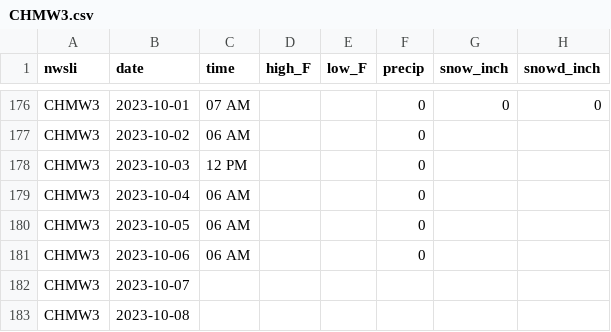
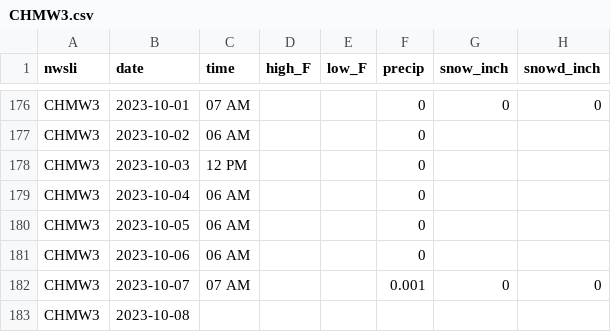
Before and after one commit to acperkins3/GDD-Plots-2023, a CSV file: CHMW3.csv, drawn as a sheet; only a part is shown, gaps mark what is left out.

```diff
--- a/CHMW3.csv
+++ b/CHMW3.csv
@@ -181,3 +181,3 @@ CHMW3,2023-10-05,06 AM,,,0,,
 CHMW3,2023-10-06,06 AM,,,0,,
-CHMW3,2023-10-07,,,,,,
+CHMW3,2023-10-07,07 AM,,,0.001,0,0
 CHMW3,2023-10-08,,,,,,
```
Also changed, not shown: ARLVisualCrossing.csv, HANVisualCrossing.csv, 3 other files.
